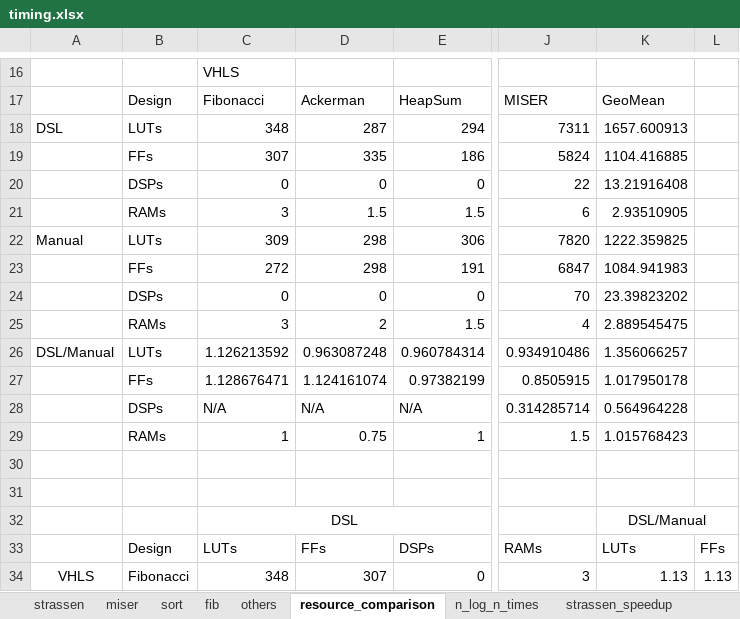
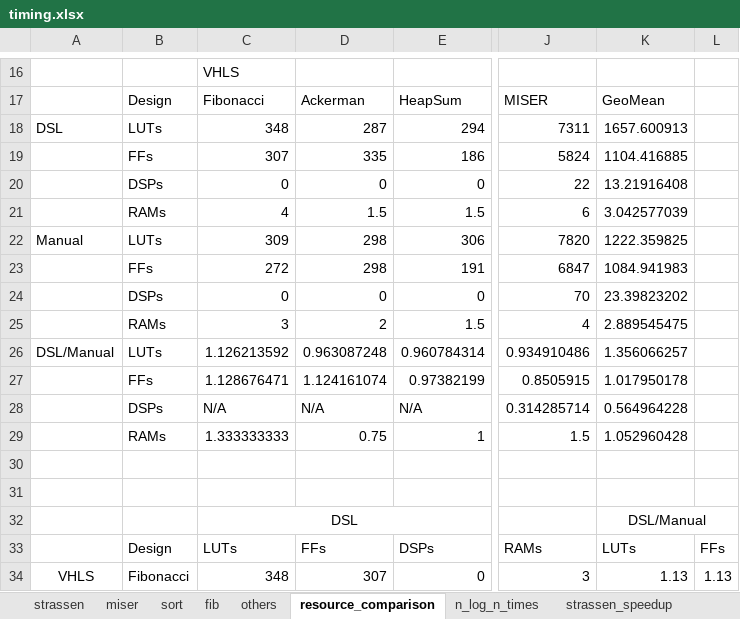
Before and after one commit to m8pple/hls_recurse, an Excel workbook: results/timing.xlsx, sheet resource_comparison, drawn as a sheet; only a part is shown, gaps mark what is left out; values as stored, in another font and other column widths than the file's, no borders; the diff names each change by its address in the sheet, - before the commit and + after, or states it on an @@ line.

```diff
--- a/results/timing.xlsx (sheet resource_comparison)
+++ b/results/timing.xlsx (sheet resource_comparison)
-C21: 3
+C21: 4
-K21: 2.93510905
+K21: 3.042577039
-C29: 1
+C29: 1.333333333
-K29: 1.015768423
+K29: 1.052960428
```
Also changed, not shown: sheet fib, sheet strassen, sheet miser, formulas that keep their value, charts or pictures, 28 other files.
